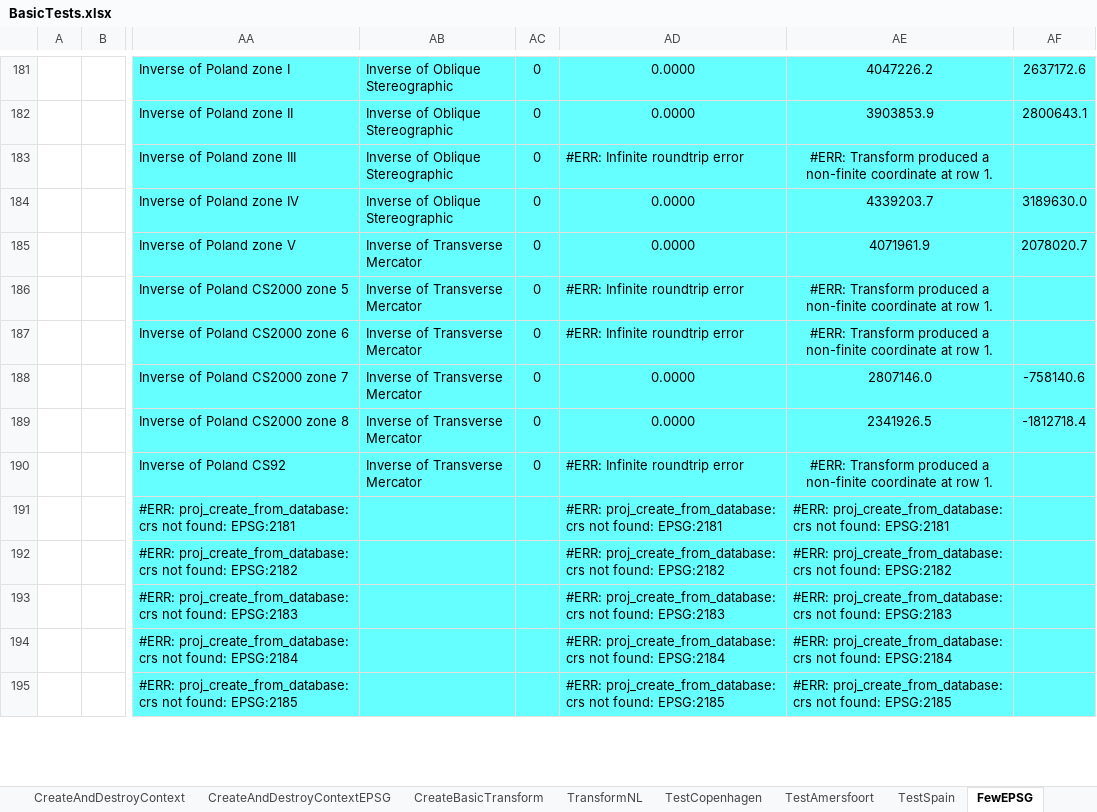
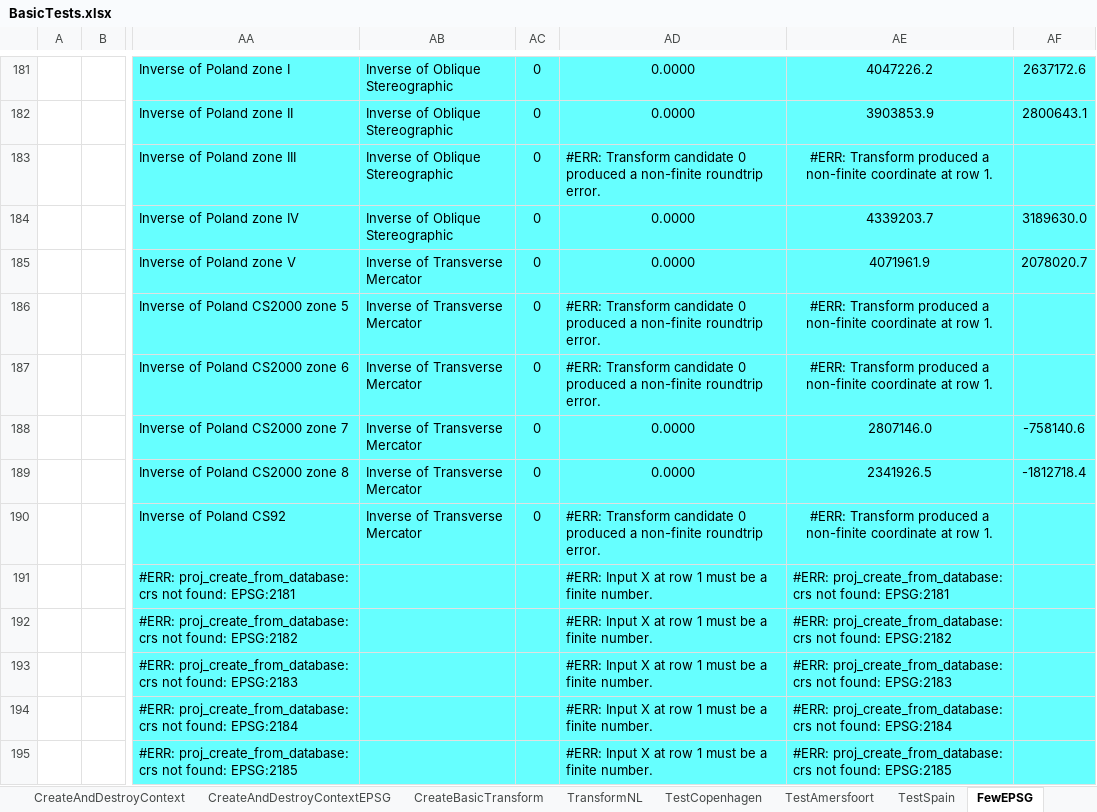
Before and after one commit to MrBeee/ProjExcel, an Excel workbook: ExcelTests/BasicTests.xlsx, sheet FewEPSG, drawn as a sheet; only a part is shown, gaps mark what is left out; values as stored, in another font and other column widths than the file's, no borders; charts and pictures and conditional formats not drawn; the diff covers the shown part only; the diff names each change by its address in the sheet, - before the commit and + after, or states it on an @@ line.

Commit message:
After addressing P1 API improvements, and changing Ocrs to a single input cell

```diff
--- a/ExcelTests/BasicTests.xlsx (sheet FewEPSG)
+++ b/ExcelTests/BasicTests.xlsx (sheet FewEPSG)
-AD183: #ERR: Infinite roundtrip error
+AD183: #ERR: Transform candidate 0 produced a non-finite roundtrip error.
-AD186:AD187: #ERR: Infinite roundtrip error
+AD186:AD187: #ERR: Transform candidate 0 produced a non-finite roundtrip error.
-AD190: #ERR: Infinite roundtrip error
+AD190: #ERR: Transform candidate 0 produced a non-finite roundtrip error.
-AD191: #ERR: proj_create_from_database: crs not found: EPSG:2181
+AD191: #ERR: Input X at row 1 must be a finite number.
-AD192: #ERR: proj_create_from_database: crs not found: EPSG:2182
+AD192: #ERR: Input X at row 1 must be a finite number.
-AD193: #ERR: proj_create_from_database: crs not found: EPSG:2183
+AD193: #ERR: Input X at row 1 must be a finite number.
-AD194: #ERR: proj_create_from_database: crs not found: EPSG:2184
+AD194: #ERR: Input X at row 1 must be a finite number.
-AD195: #ERR: proj_create_from_database: crs not found: EPSG:2185
+AD195: #ERR: Input X at row 1 must be a finite number.
```
Also changed, not shown: 49 edited cells and cell formats elsewhere in this sheet, formulas that keep their value, charts or pictures, 5 other files.
